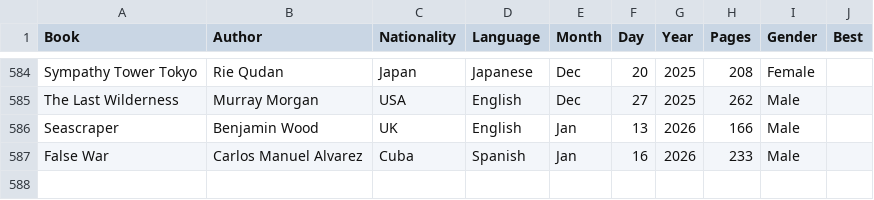
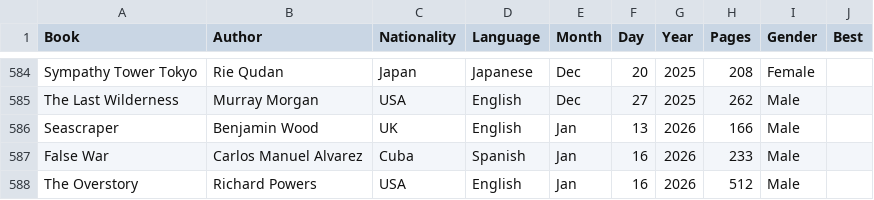
Before and after one commit to davidbrae/books, a CSV file: Books.csv, drawn as a sheet; only a part is shown, gaps mark what is left out; the diff names each change by its address in the sheet, - before the commit and + after, or states it on an @@ line.

Commit message:
Update Books.csv

```diff
--- a/Books.csv
+++ b/Books.csv
+row 588: The Overstory | Richard Powers | USA | English | Jan | 16 | 2026 | 512 | Male
```
